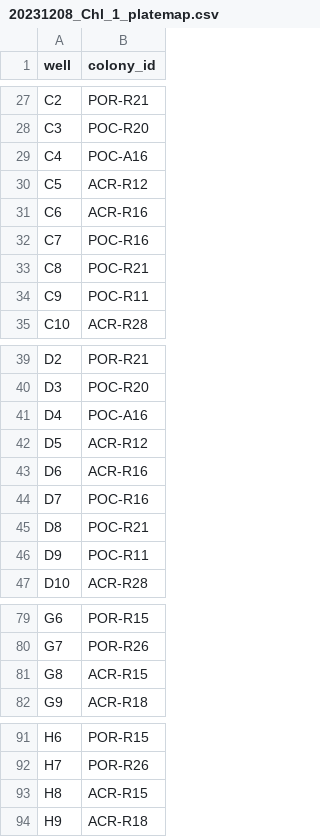
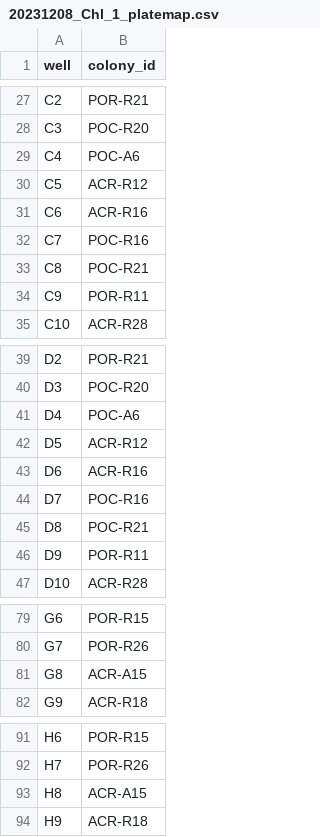
Before and after one commit to AHuffmyer/moorea_symbiotic_exchange_2023, a CSV file: data/physiology/chl/20231208_Chl_1_platemap.csv, drawn as a sheet; only a part is shown, gaps mark what is left out.

```diff
--- a/data/physiology/chl/20231208_Chl_1_platemap.csv
+++ b/data/physiology/chl/20231208_Chl_1_platemap.csv
@@ -28,3 +28,3 @@ C2,POR-R21
 C3,POC-R20
-C4,POC-A16
+C4,POC-A6
 C5,ACR-R12
@@ -33,3 +33,3 @@ C7,POC-R16
 C8,POC-R21
-C9,POC-R11
+C9,POR-R11
 C10,ACR-R28
@@ -40,3 +40,3 @@ D2,POR-R21
 D3,POC-R20
-D4,POC-A16
+D4,POC-A6
 D5,ACR-R12
@@ -45,3 +45,3 @@ D7,POC-R16
 D8,POC-R21
-D9,POC-R11
+D9,POR-R11
 D10,ACR-R28
@@ -80,3 +80,3 @@ G6,POR-R15
 G7,POR-R26
-G8,ACR-R15
+G8,ACR-A15
 G9,ACR-R18
@@ -92,3 +92,3 @@ H6,POR-R15
 H7,POR-R26
-H8,ACR-R15
+H8,ACR-A15
 H9,ACR-R18
```
Also changed, not shown: data/physiology/chl/20231208_Chl_2_platemap.csv, data/physiology/protein/20231207_Plate3_BCA_platemap.csv.
